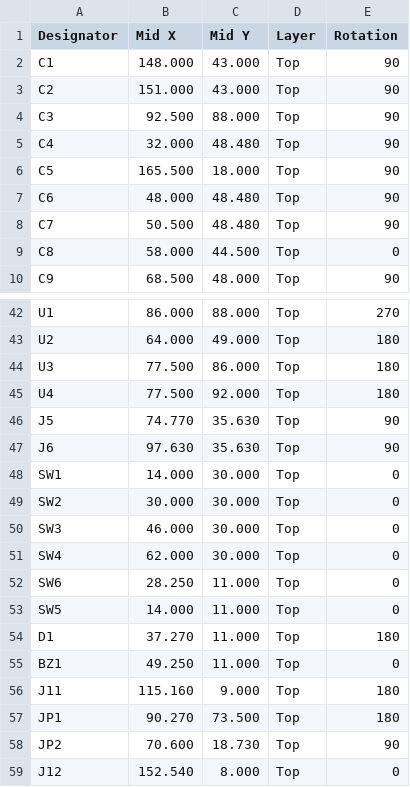
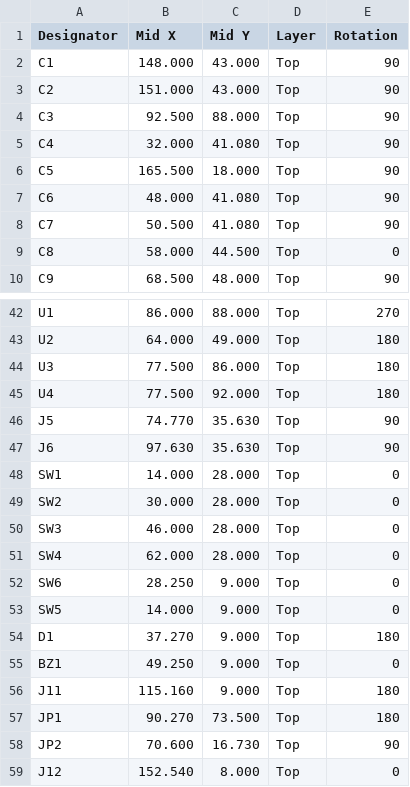
Before and after one commit to tmierzwa/WICI, a CSV file: hardware/l0-diagnostic/wycena-jlc/cpl-jlc-L0.csv, drawn as a sheet; only a part is shown, gaps mark what is left out; the diff covers the shown part only.

```diff
--- a/hardware/l0-diagnostic/wycena-jlc/cpl-jlc-L0.csv
+++ b/hardware/l0-diagnostic/wycena-jlc/cpl-jlc-L0.csv
@@ -4,6 +4,6 @@ C2,151.000,43.000,Top,90
 C3,92.500,88.000,Top,90
-C4,32.000,48.480,Top,90
+C4,32.000,41.080,Top,90
 C5,165.500,18.000,Top,90
-C6,48.000,48.480,Top,90
-C7,50.500,48.480,Top,90
+C6,48.000,41.080,Top,90
+C7,50.500,41.080,Top,90
 C8,58.000,44.500,Top,0
@@ -47,13 +47,13 @@ J5,74.770,35.630,Top,90
 J6,97.630,35.630,Top,90
-SW1,14.000,30.000,Top,0
-SW2,30.000,30.000,Top,0
-SW3,46.000,30.000,Top,0
-SW4,62.000,30.000,Top,0
-SW6,28.250,11.000,Top,0
-SW5,14.000,11.000,Top,0
-D1,37.270,11.000,Top,180
-BZ1,49.250,11.000,Top,0
+SW1,14.000,28.000,Top,0
+SW2,30.000,28.000,Top,0
+SW3,46.000,28.000,Top,0
+SW4,62.000,28.000,Top,0
+SW6,28.250,9.000,Top,0
+SW5,14.000,9.000,Top,0
+D1,37.270,9.000,Top,180
+BZ1,49.250,9.000,Top,0
 J11,115.160,9.000,Top,180
 JP1,90.270,73.500,Top,180
-JP2,70.600,18.730,Top,90
+JP2,70.600,16.730,Top,90
 J12,152.540,8.000,Top,0
```
Also changed, not shown: 19 edited cells elsewhere in this file, hardware/dev-bench/fabrication/N1/assembly/cpl-smd.csv, hardware/dev-bench/fabrication/N1/assembly/jlc-cpl.csv, 43 other files.
